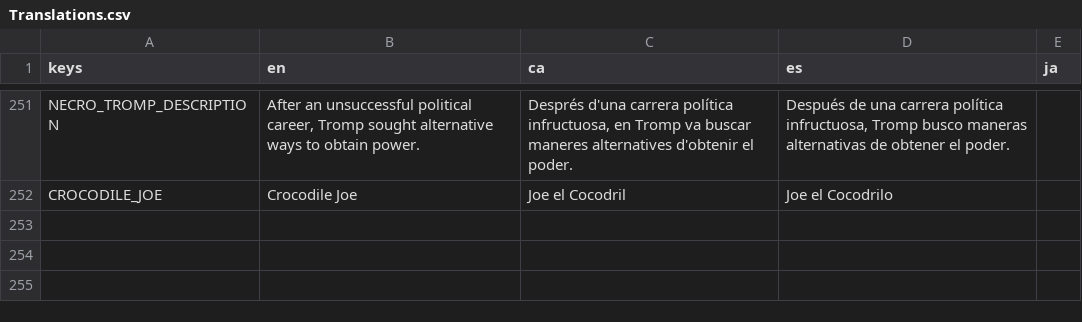
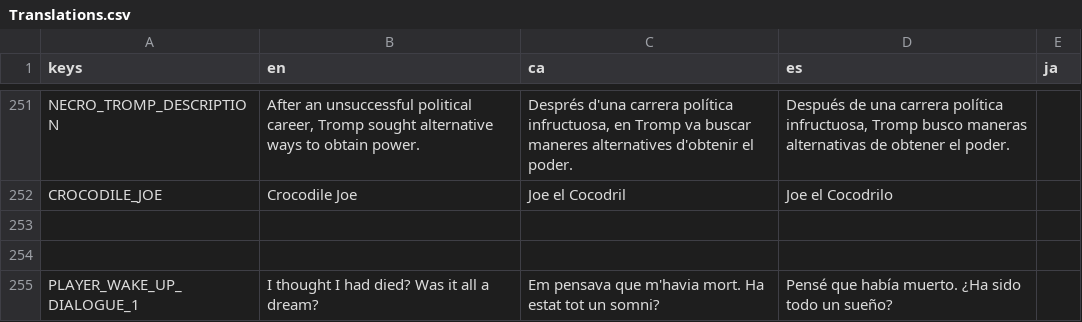
Before and after one commit to MateuSai/Where-is-the-Princess, a CSV file: Translations/Translations.csv, drawn as a sheet; only a part is shown, gaps mark what is left out.

```diff
--- a/Translations/Translations.csv
+++ b/Translations/Translations.csv
@@ -252 +252,4 @@ NECRO_TROMP_DESCRIPTION,"After an unsuccessful political career, Tromp sought al
 CROCODILE_JOE,Crocodile Joe,Joe el Cocodril,Joe el Cocodrilo,
+,,,,
+,,,,
+PLAYER_WAKE_UP_DIALOGUE_1,I thought I had died? Was it all a dream?,Em pensava que m'havia mort. Ha estat tot un somni?,Pensé que había muerto. ¿Ha sido todo un sueño?,
```
Also changed, not shown: 14 other files.
